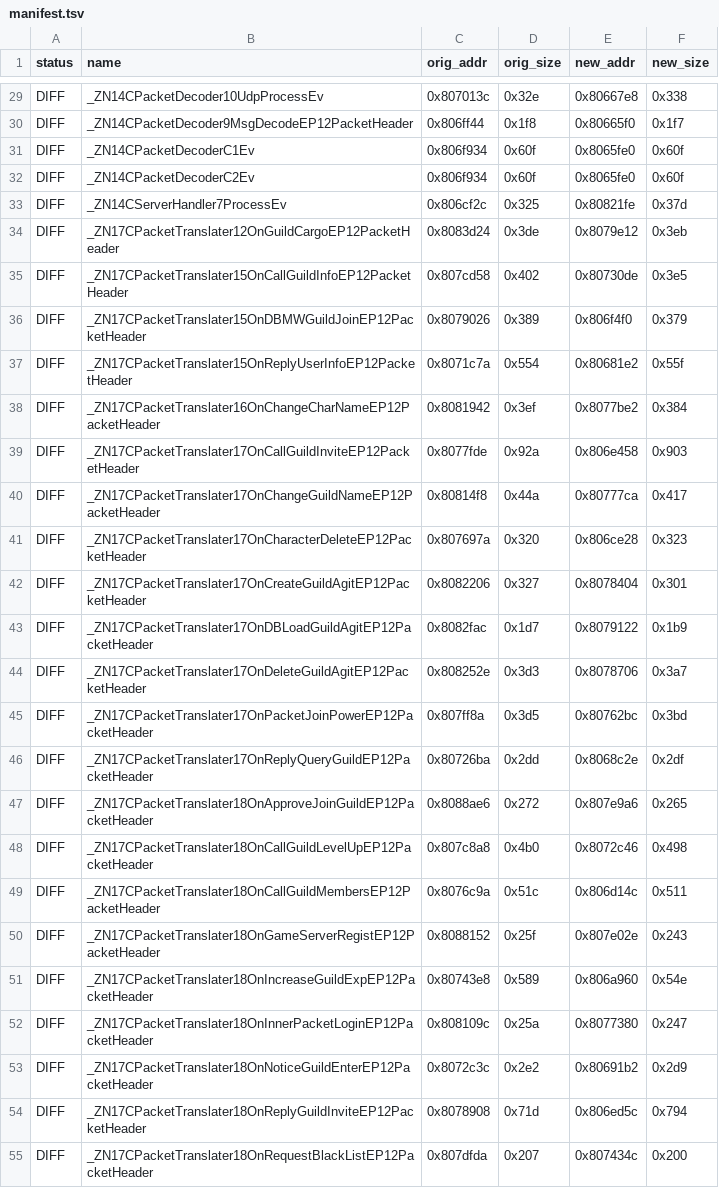
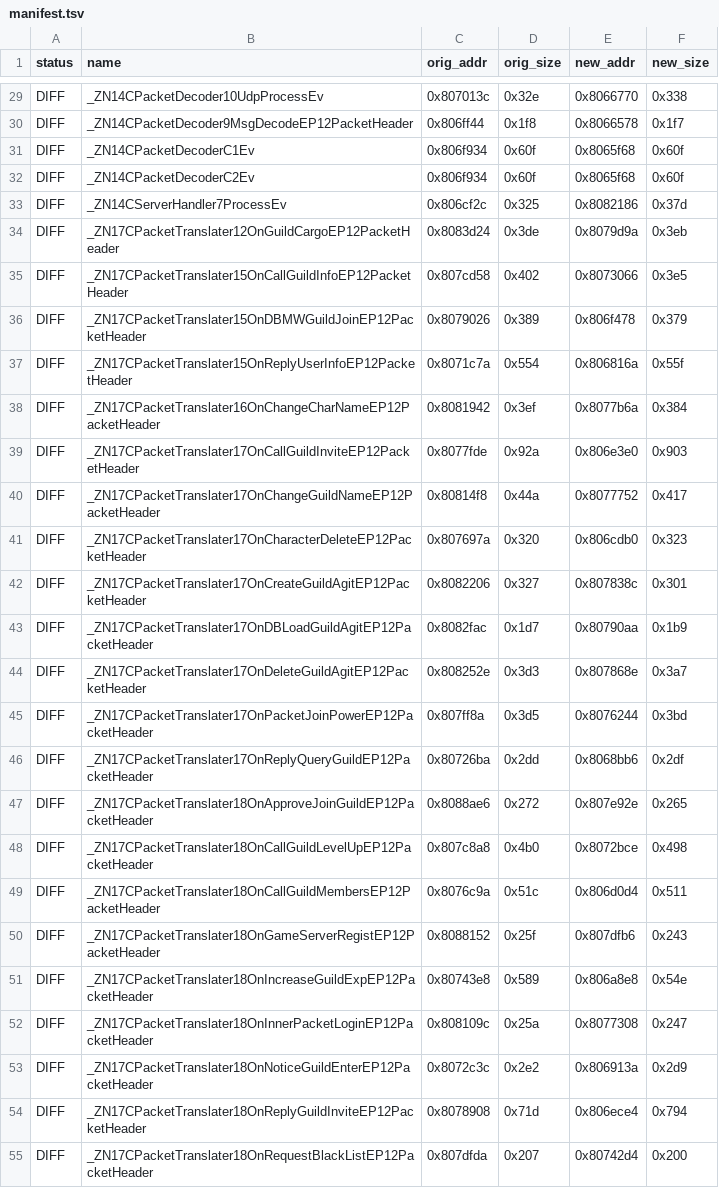
Before and after one commit to LoyieKing/dnf_workspace, a TSV file: dnf_decompile/function_reports/guild/manifest.tsv, drawn as a sheet; only a part is shown, gaps mark what is left out; the diff covers the shown part only; the diff names each change by its address in the sheet, - before the commit and + after, or states it on an @@ line.

```diff
--- a/dnf_decompile/function_reports/guild/manifest.tsv
+++ b/dnf_decompile/function_reports/guild/manifest.tsv
-E29 (new_addr): 0x80667e8
+E29 (new_addr): 0x8066770
-E30 (new_addr): 0x80665f0
+E30 (new_addr): 0x8066578
-E31:E32 (new_addr): 0x8065fe0
+E31:E32 (new_addr): 0x8065f68
-E33 (new_addr): 0x80821fe
+E33 (new_addr): 0x8082186
-E34 (new_addr): 0x8079e12
+E34 (new_addr): 0x8079d9a
-E35 (new_addr): 0x80730de
+E35 (new_addr): 0x8073066
-E36 (new_addr): 0x806f4f0
+E36 (new_addr): 0x806f478
-E37 (new_addr): 0x80681e2
+E37 (new_addr): 0x806816a
-E38 (new_addr): 0x8077be2
+E38 (new_addr): 0x8077b6a
-E39 (new_addr): 0x806e458
+E39 (new_addr): 0x806e3e0
-E40 (new_addr): 0x80777ca
+E40 (new_addr): 0x8077752
-E41 (new_addr): 0x806ce28
+E41 (new_addr): 0x806cdb0
-E42 (new_addr): 0x8078404
+E42 (new_addr): 0x807838c
-E43 (new_addr): 0x8079122
+E43 (new_addr): 0x80790aa
-E44 (new_addr): 0x8078706
+E44 (new_addr): 0x807868e
-E45 (new_addr): 0x80762bc
+E45 (new_addr): 0x8076244
-E46 (new_addr): 0x8068c2e
+E46 (new_addr): 0x8068bb6
-E47 (new_addr): 0x807e9a6
+E47 (new_addr): 0x807e92e
-E48 (new_addr): 0x8072c46
+E48 (new_addr): 0x8072bce
-E49 (new_addr): 0x806d14c
+E49 (new_addr): 0x806d0d4
-E50 (new_addr): 0x807e02e
+E50 (new_addr): 0x807dfb6
-E51 (new_addr): 0x806a960
+E51 (new_addr): 0x806a8e8
-E52 (new_addr): 0x8077380
+E52 (new_addr): 0x8077308
-E53 (new_addr): 0x80691b2
+E53 (new_addr): 0x806913a
-E54 (new_addr): 0x806ed5c
+E54 (new_addr): 0x806ece4
-E55 (new_addr): 0x807434c
+E55 (new_addr): 0x80742d4
```
Also changed, not shown: 1 removed row and 100 edited cells elsewhere in this file, 3 other files.
